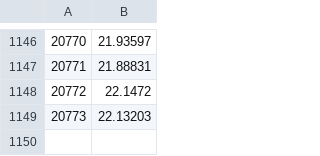
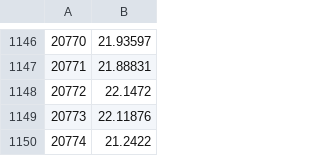
Before and after one commit to okay-effects/okay-invest, a CSV file: data/apy-lend_DJED_Liqwid.csv, drawn as a sheet; only a part is shown, gaps mark what is left out.

```diff
--- a/data/apy-lend_DJED_Liqwid.csv
+++ b/data/apy-lend_DJED_Liqwid.csv
@@ -1148,2 +1148,3 @@
 20772,22.1472
-20773,22.13203
+20773,22.11876
+20774,21.2422
```
Also changed, not shown: data/apy-lend_USDC_Aave.csv, data/apy-lend_USDM_Liqwid.csv, 22 other files.
